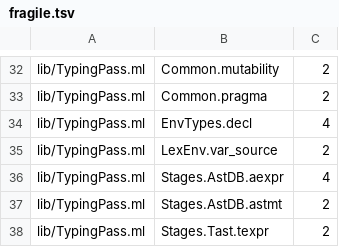
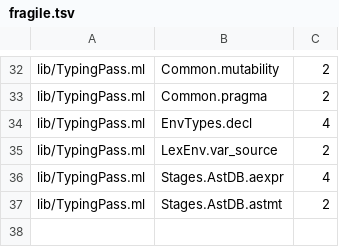
Before and after one commit to seiei-sogen/zustral, a TSV file: tools/refactoring/expected/fragile.tsv, drawn as a sheet; only a part is shown, gaps mark what is left out.

```diff
--- a/tools/refactoring/expected/fragile.tsv
+++ b/tools/refactoring/expected/fragile.tsv
@@ -37,2 +37 @@ lib/TypingPass.ml	Stages.AstDB.aexpr	4
 lib/TypingPass.ml	Stages.AstDB.astmt	2
-lib/TypingPass.ml	Stages.Tast.texpr	2
```
Also changed, not shown: tools/refactoring/expected/metrics.tsv, 3 other files.
